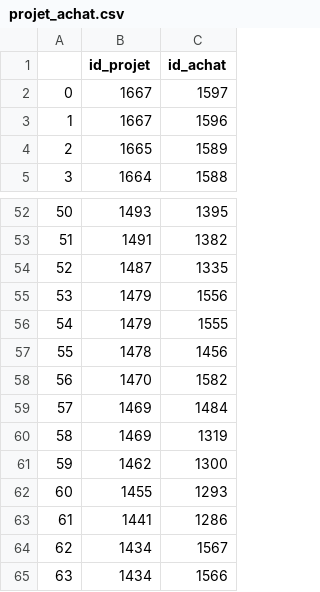
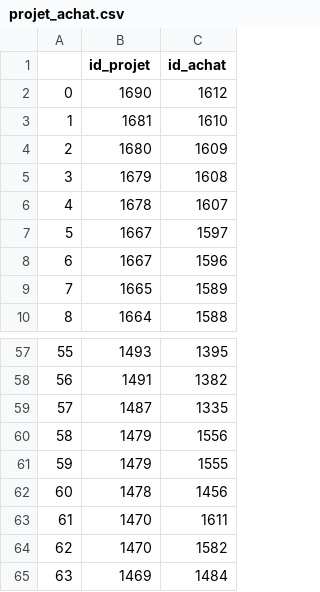
Before and after one commit to sofian-30/app_PCOE, a CSV file: data/projet_achat.csv, drawn as a sheet; only a part is shown, gaps mark what is left out; the shorter side is filled out with more unchanged rows; addresses are those after the commit; the diff names each change by its address in the sheet, - before the commit and + after, or states it on an @@ line.

```diff
--- a/data/projet_achat.csv
+++ b/data/projet_achat.csv
+row 2: 0 | 1690 | 1612
+row 3: 1 | 1681 | 1610
+row 4: 2 | 1680 | 1609
+row 5: 3 | 1679 | 1608
+row 6: 4 | 1678 | 1607
@@ column A renumbered from row 7 down @@
+row 63: 61 | 1470 | 1611
```
Also changed, not shown: data/bondecommande.csv, data/profil.csv, 5 other files.
